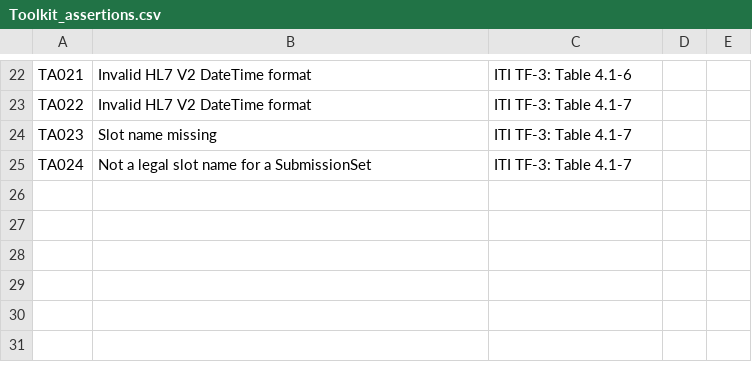
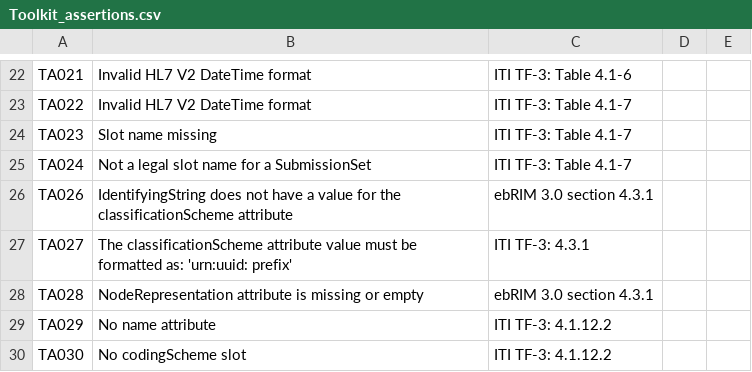
Before and after one commit to usnistgov/iheos-toolkit2, a CSV file: error-recording/src/main/resources/assertions/Toolkit_assertions.csv, drawn as a sheet; only a part is shown, gaps mark what is left out; the diff names each change by its address in the sheet, - before the commit and + after, or states it on an @@ line.

Commit message:
Add TA025 through TA030 to Classification

```diff
--- a/error-recording/src/main/resources/assertions/Toolkit_assertions.csv
+++ b/error-recording/src/main/resources/assertions/Toolkit_assertions.csv
+row 26: TA026 | IdentifyingString does not have a value for the classificationScheme attribute | ebRIM 3.0 section 4.3.1
+row 27: TA027 | The classificationScheme attribute value must be formatted as: 'urn:uuid: prefix' | ITI TF-3: 4.3.1
+row 28: TA028 | NodeRepresentation attribute is missing or empty | ebRIM 3.0 section 4.3.1
+row 29: TA029 | No name attribute | ITI TF-3: 4.1.12.2
+row 30: TA030 | No codingScheme slot | ITI TF-3: 4.1.12.2
```
Also changed, not shown: 1 other file.
